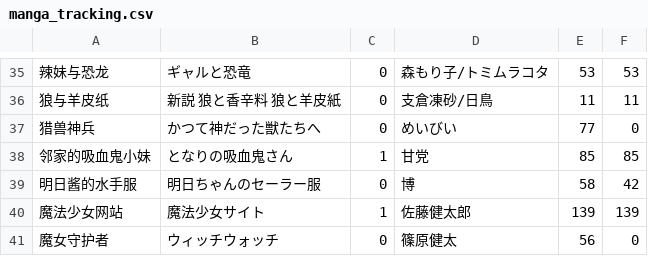
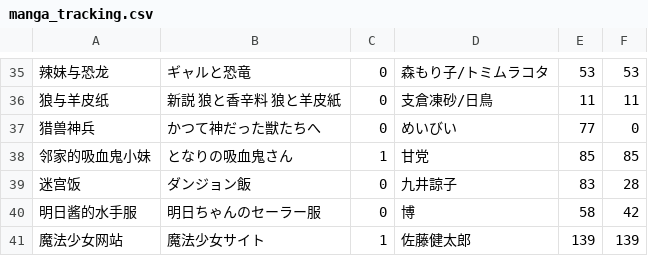
Before and after one commit to chartjin15/chartjin15.github.io, a CSV file: files/manga_tracking.csv, drawn as a sheet; only a part is shown, gaps mark what is left out; the shorter side is filled out with more unchanged rows; the diff names each change by its address in the sheet, - before the commit and + after, or states it on an @@ line.

```diff
--- a/files/manga_tracking.csv
+++ b/files/manga_tracking.csv
+row 39: 迷宫饭 | ダンジョン飯 | 0 | 九井諒子 | 83 | 28
```
Also changed, not shown: 2 other files.
